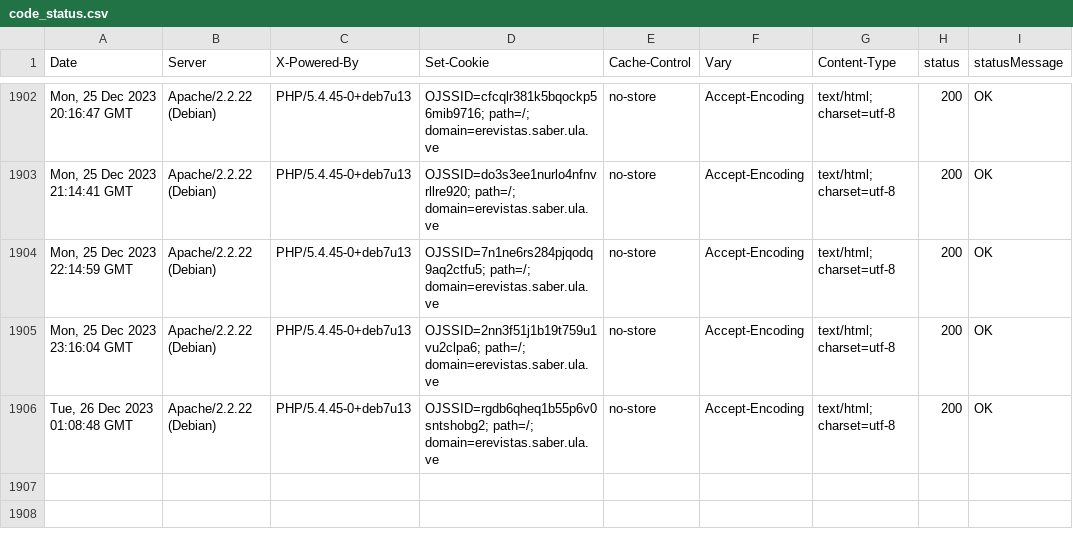
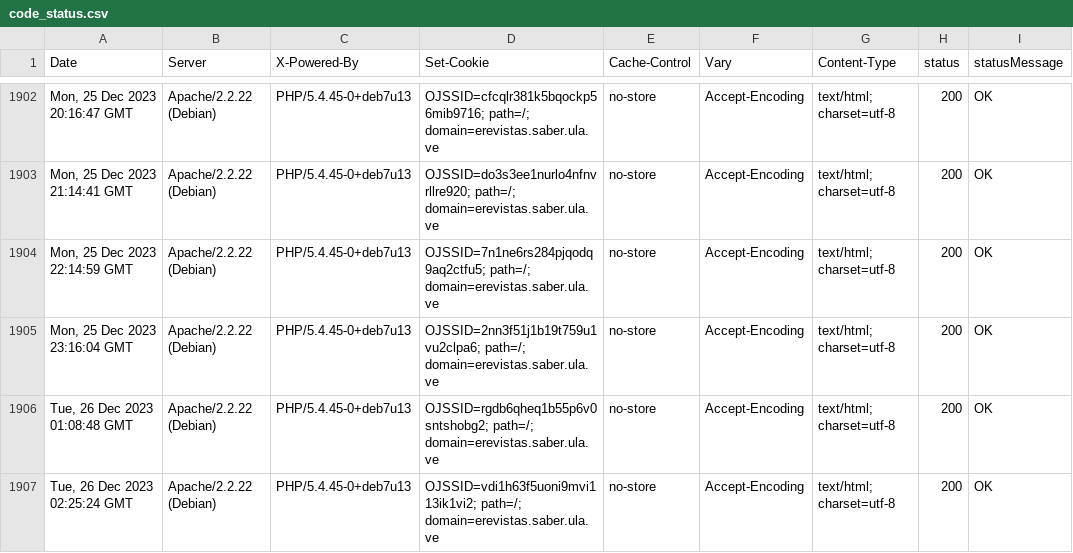
Before and after one commit to luismmontilla/EcotropicosWebStatus, a CSV file: code_status.csv, drawn as a sheet; only a part is shown, gaps mark what is left out; the diff names each change by its address in the sheet, - before the commit and + after, or states it on an @@ line.

Commit message:
Append data to CSV

```diff
--- a/code_status.csv
+++ b/code_status.csv
+row 1907: Tue, 26 Dec 2023 02:25:24 GMT | Apache/2.2.22 (Debian) | PHP/5.4.45-0+deb7u13 | OJSSID=vdi1h63f5uoni9mvi113ik1vi2; path=/; domain=erevistas.saber.ula.ve | no-store | Accept-Encoding | text/html; charset=utf-8 | 200 | OK
```
